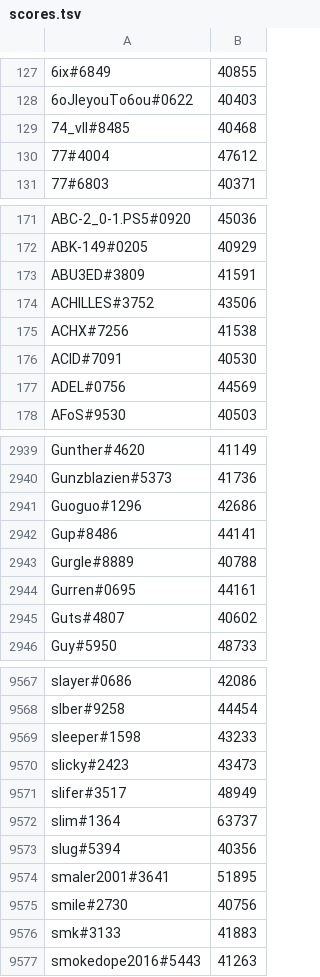
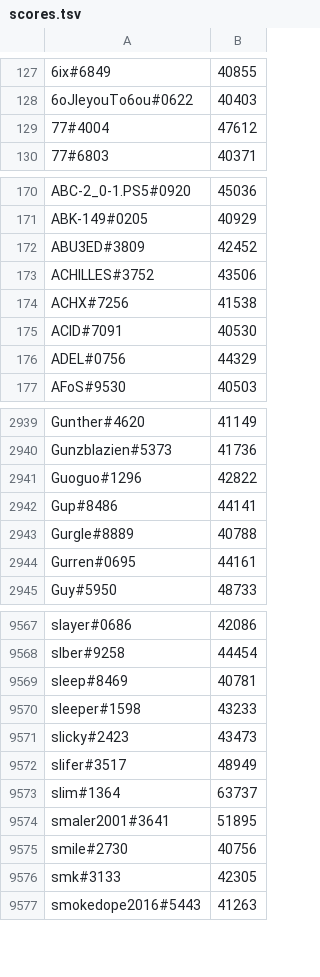
Before and after one commit to natanforestree/finals-radar, a TSV file: state/scores.tsv, drawn as a sheet; only a part is shown, gaps mark what is left out; the diff covers the shown part only.

```diff
--- a/state/scores.tsv
+++ b/state/scores.tsv
@@ -128,3 +128,2 @@
 6oJleyouTo6ou#0622	40403
-74_vll#8485	40468
 77#4004	47612
@@ -172,3 +171,3 @@ ABC-2_0-1.PS5#0920	45036
 ABK-149#0205	40929
-ABU3ED#3809	41591
+ABU3ED#3809	42452
 ACHILLES#3752	43506
@@ -176,3 +175,3 @@ ACHX#7256	41538
 ACID#7091	40530
-ADEL#0756	44569
+ADEL#0756	44329
 AFoS#9530	40503
@@ -2940,3 +2940,3 @@ Gunther#4620	41149
 Gunzblazien#5373	41736
-Guoguo#1296	42686
+Guoguo#1296	42822
 Gup#8486	44141
@@ -2944,3 +2944,2 @@ Gurgle#8889	40788
 Gurren#0695	44161
-Guts#4807	40602
 Guy#5950	48733
@@ -9568,2 +9568,3 @@ slayer#0686	42086
 slber#9258	44454
+sleep#8469	40781
 sleeper#1598	43233
@@ -9572,6 +9573,5 @@ slifer#3517	48949
 slim#1364	63737
-slug#5394	40356
 smaler2001#3641	51895
 smile#2730	40756
-smk#3133	41883
+smk#3133	42305
 smokedope2016#5443	41263
```
Also changed, not shown: 10 added rows, 8 removed rows and 131 edited cells elsewhere in this file, state/activity.tsv, 4 other files.
